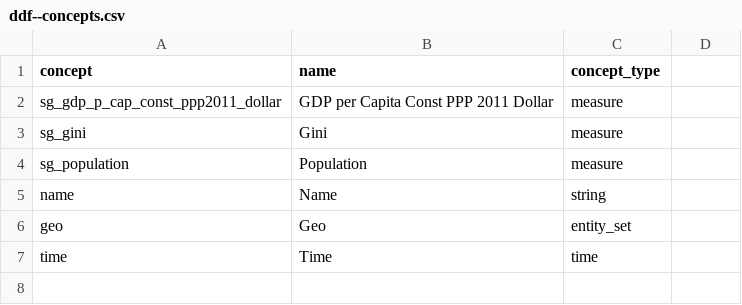
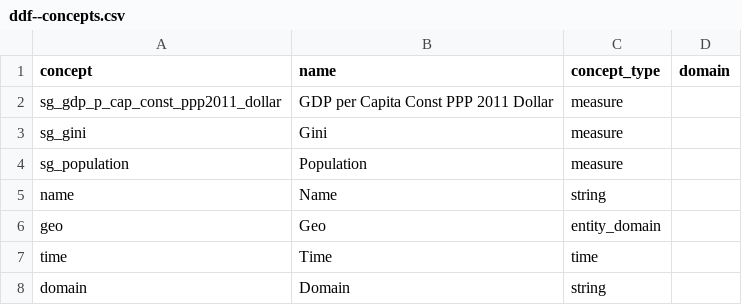
Before and after one commit to open-numbers/ddf--gapminder--dont_panic_poverty, a CSV file: ddf--concepts.csv, drawn as a sheet; the diff names each change by its address in the sheet, - before the commit and + after, or states it on an @@ line.

```diff
--- a/ddf--concepts.csv
+++ b/ddf--concepts.csv
-D1: (empty)
+D1: domain
-C6 (concept_type): entity_set
+C6 (concept_type): entity_domain
+row 8: domain | Domain | string
```
Also changed, not shown: ddf--datapoints--sg_gini--by--geo--time.csv, ddf--datapoints--sg_population--by--geo--time.csv, 4 other files.
